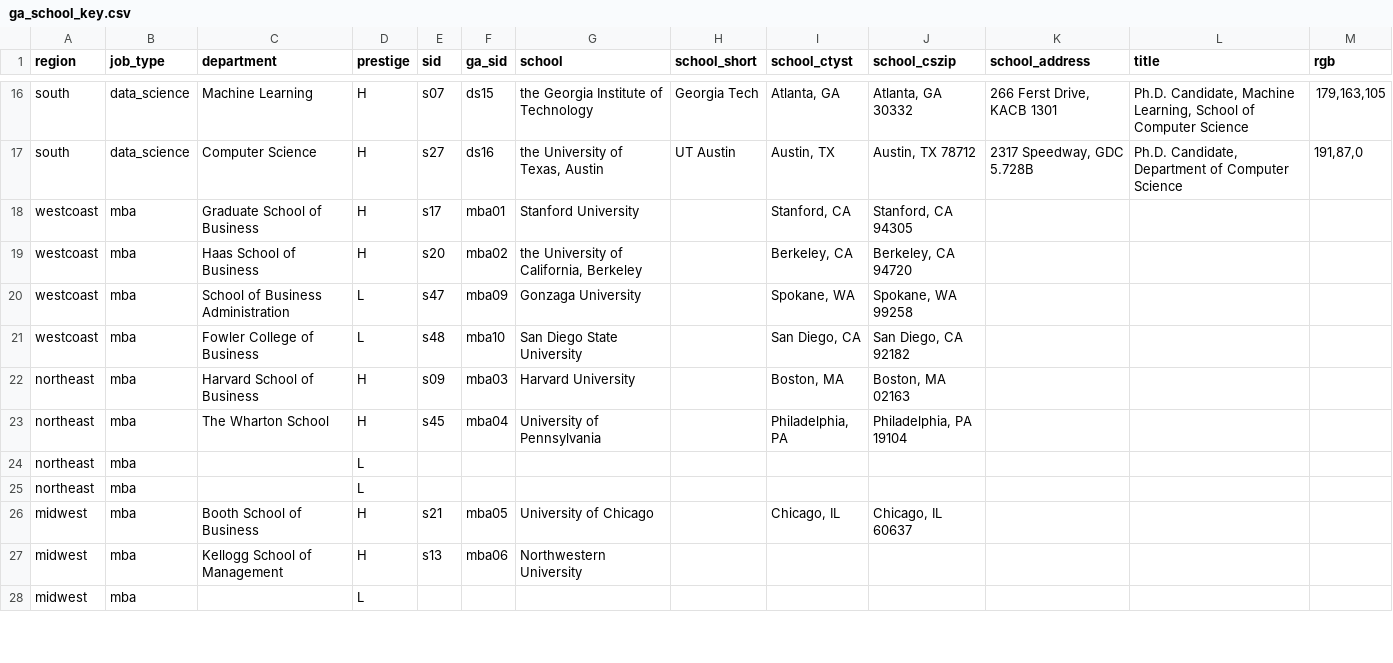
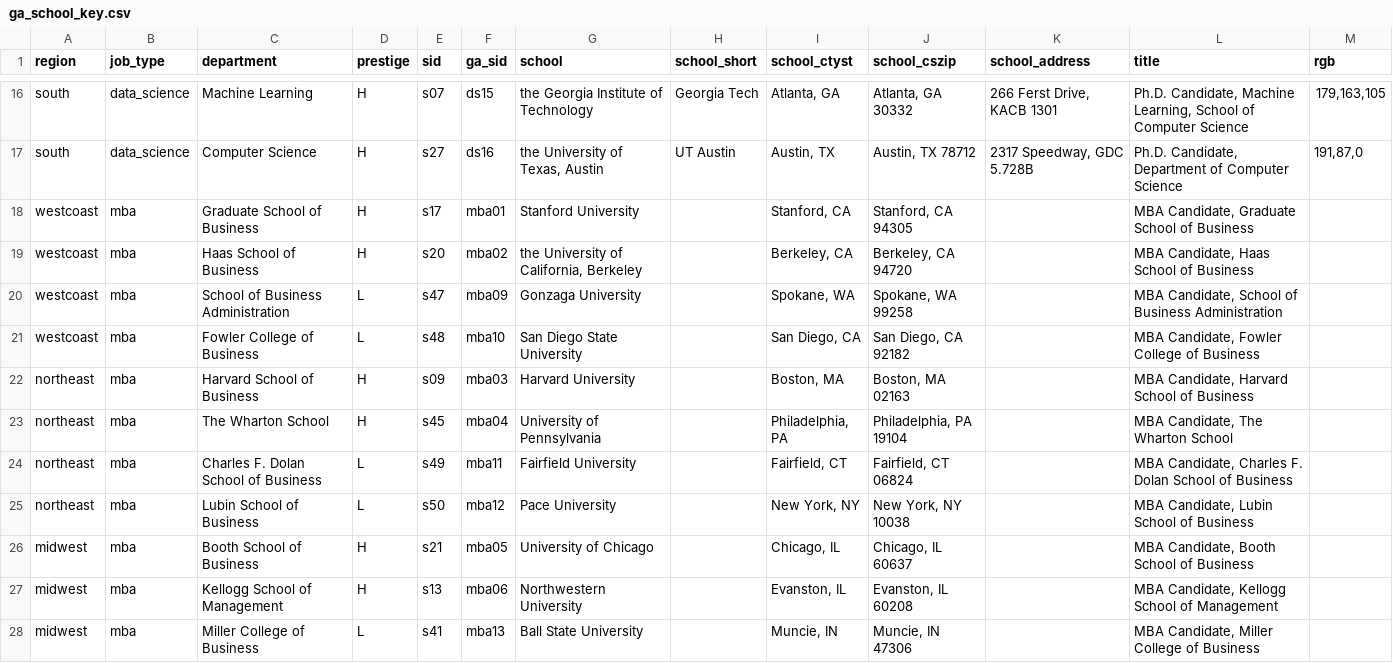
Before and after one commit to jmausolf/office_politics, a CSV file: keys/ga_school_key.csv, drawn as a sheet; only a part is shown, gaps mark what is left out; the diff covers the shown part only.

```diff
--- a/keys/ga_school_key.csv
+++ b/keys/ga_school_key.csv
@@ -17,12 +17,12 @@ south,data_science,Machine Learning,H,s07,ds15,the Georgia Institute of Technolo
 south,data_science,Computer Science,H,s27,ds16,"the University of Texas, Austin",UT Austin,"Austin, TX","Austin, TX 78712","2317 Speedway, GDC 5.728B","Ph.D. Candidate, Department of Computer Science","191,87,0"
-westcoast,mba,Graduate School of Business,H,s17,mba01,Stanford University,,"Stanford, CA","Stanford, CA 94305",,,
-westcoast,mba,Haas School of Business,H,s20,mba02,"the University of California, Berkeley",,"Berkeley, CA","Berkeley, CA 94720",,,
-westcoast,mba,School of Business Administration,L,s47,mba09,Gonzaga University,,"Spokane, WA","Spokane, WA 99258",,,
-westcoast,mba,Fowler College of Business,L,s48,mba10,San Diego State University,,"San Diego, CA","San Diego, CA 92182",,,
-northeast,mba,Harvard School of Business,H,s09,mba03,Harvard University,,"Boston, MA","Boston, MA 02163",,,
-northeast,mba,The Wharton School,H,s45,mba04,University of Pennsylvania,,"Philadelphia, PA","Philadelphia, PA 19104",,,
-northeast,mba,,L,,,,,,,,,
-northeast,mba,,L,,,,,,,,,
-midwest,mba,Booth School of Business,H,s21,mba05,University of Chicago,,"Chicago, IL","Chicago, IL 60637",,,
-midwest,mba,Kellogg School of Management,H,s13,mba06,Northwestern University,,,,,,
-midwest,mba,,L,,,,,,,,,
+westcoast,mba,Graduate School of Business,H,s17,mba01,Stanford University,,"Stanford, CA","Stanford, CA 94305",,"MBA Candidate, Graduate School of Business",
+westcoast,mba,Haas School of Business,H,s20,mba02,"the University of California, Berkeley",,"Berkeley, CA","Berkeley, CA 94720",,"MBA Candidate, Haas School of Business",
+westcoast,mba,School of Business Administration,L,s47,mba09,Gonzaga University,,"Spokane, WA","Spokane, WA 99258",,"MBA Candidate, School of Business Administration",
+westcoast,mba,Fowler College of Business,L,s48,mba10,San Diego State University,,"San Diego, CA","San Diego, CA 92182",,"MBA Candidate, Fowler College of Business",
+northeast,mba,Harvard School of Business,H,s09,mba03,Harvard University,,"Boston, MA","Boston, MA 02163",,"MBA Candidate, Harvard School of Business",
+northeast,mba,The Wharton School,H,s45,mba04,University of Pennsylvania,,"Philadelphia, PA","Philadelphia, PA 19104",,"MBA Candidate, The Wharton School",
+northeast,mba,Charles F. Dolan School of Business,L,s49,mba11,Fairfield University,,"Fairfield, CT","Fairfield, CT 06824",,"MBA Candidate, Charles F. Dolan School of Business",
+northeast,mba,Lubin School of Business,L,s50,mba12,Pace University,,"New York, NY","New York, NY 10038",,"MBA Candidate, Lubin School of Business",
+midwest,mba,Booth School of Business,H,s21,mba05,University of Chicago,,"Chicago, IL","Chicago, IL 60637",,"MBA Candidate, Booth School of Business",
+midwest,mba,Kellogg School of Management,H,s13,mba06,Northwestern University,,"Evanston, IL","Evanston, IL 60208",,"MBA Candidate, Kellogg School of Management",
+midwest,mba,Miller College of Business,L,s41,mba13,Ball State University,,"Muncie, IN","Muncie, IN 47306",,"MBA Candidate, Miller College of Business",
```
Also changed, not shown: 18 edited cells elsewhere in this file, keys/school_key.csv, 1 other file.
